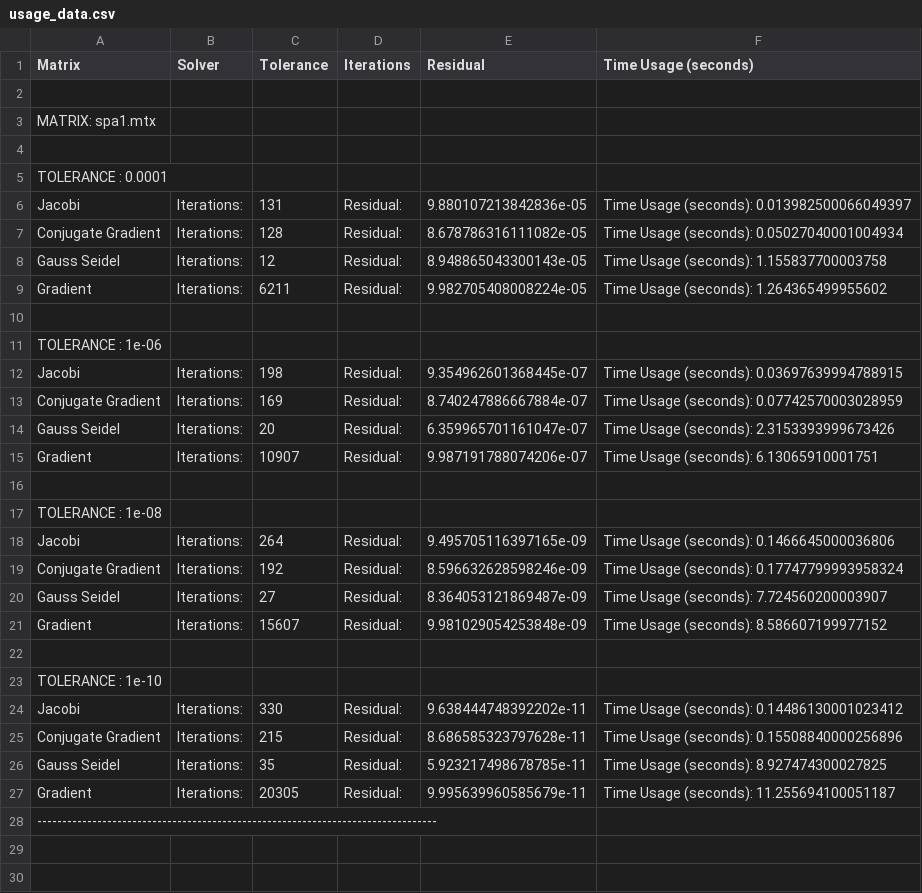
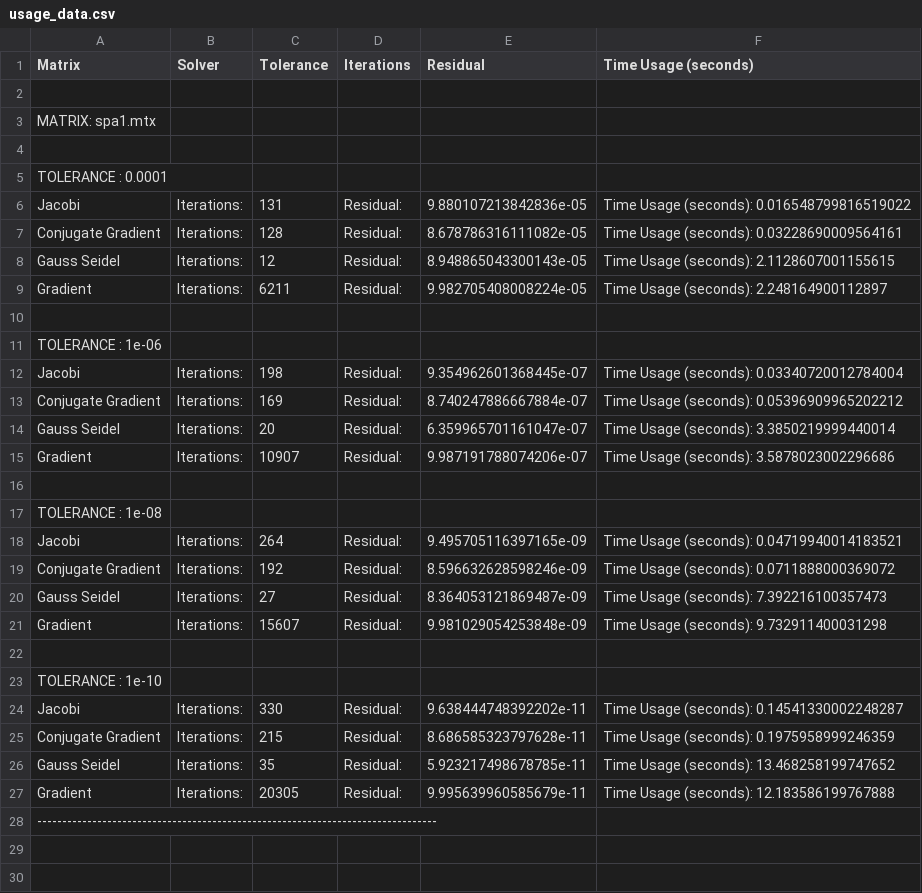
Before and after one commit to alessandroCassani/calculus_project_1, a CSV file: results/usage_data.csv, drawn as a sheet; only a part is shown; the diff covers the shown part only.

Commit message:
added gaus seidel method, to enhance time visualization chart

```diff
--- a/results/usage_data.csv
+++ b/results/usage_data.csv
@@ -5,24 +5,24 @@ Matrix,Solver,Tolerance,Iterations,Residual,Time Usage (seconds)
 TOLERANCE : 0.0001
-Jacobi,Iterations:,131,Residual:,9.880107213842836e-05,Time Usage (seconds): 0.013982500066049397
-Conjugate Gradient,Iterations:,128,Residual:,8.678786316111082e-05,Time Usage (seconds): 0.05027040001004934
-Gauss Seidel,Iterations:,12,Residual:,8.948865043300143e-05,Time Usage (seconds): 1.155837700003758
-Gradient,Iterations:,6211,Residual:,9.982705408008224e-05,Time Usage (seconds): 1.264365499955602
+Jacobi,Iterations:,131,Residual:,9.880107213842836e-05,Time Usage (seconds): 0.016548799816519022
+Conjugate Gradient,Iterations:,128,Residual:,8.678786316111082e-05,Time Usage (seconds): 0.03228690009564161
+Gauss Seidel,Iterations:,12,Residual:,8.948865043300143e-05,Time Usage (seconds): 2.1128607001155615
+Gradient,Iterations:,6211,Residual:,9.982705408008224e-05,Time Usage (seconds): 2.248164900112897
 
 TOLERANCE : 1e-06
-Jacobi,Iterations:,198,Residual:,9.354962601368445e-07,Time Usage (seconds): 0.03697639994788915
-Conjugate Gradient,Iterations:,169,Residual:,8.740247886667884e-07,Time Usage (seconds): 0.07742570003028959
-Gauss Seidel,Iterations:,20,Residual:,6.359965701161047e-07,Time Usage (seconds): 2.3153393999673426
-Gradient,Iterations:,10907,Residual:,9.987191788074206e-07,Time Usage (seconds): 6.13065910001751
+Jacobi,Iterations:,198,Residual:,9.354962601368445e-07,Time Usage (seconds): 0.03340720012784004
+Conjugate Gradient,Iterations:,169,Residual:,8.740247886667884e-07,Time Usage (seconds): 0.05396909965202212
+Gauss Seidel,Iterations:,20,Residual:,6.359965701161047e-07,Time Usage (seconds): 3.3850219999440014
+Gradient,Iterations:,10907,Residual:,9.987191788074206e-07,Time Usage (seconds): 3.5878023002296686
 
 TOLERANCE : 1e-08
-Jacobi,Iterations:,264,Residual:,9.495705116397165e-09,Time Usage (seconds): 0.1466645000036806
-Conjugate Gradient,Iterations:,192,Residual:,8.596632628598246e-09,Time Usage (seconds): 0.17747799993958324
-Gauss Seidel,Iterations:,27,Residual:,8.364053121869487e-09,Time Usage (seconds): 7.724560200003907
-Gradient,Iterations:,15607,Residual:,9.981029054253848e-09,Time Usage (seconds): 8.586607199977152
+Jacobi,Iterations:,264,Residual:,9.495705116397165e-09,Time Usage (seconds): 0.04719940014183521
+Conjugate Gradient,Iterations:,192,Residual:,8.596632628598246e-09,Time Usage (seconds): 0.0711888000369072
+Gauss Seidel,Iterations:,27,Residual:,8.364053121869487e-09,Time Usage (seconds): 7.392216100357473
+Gradient,Iterations:,15607,Residual:,9.981029054253848e-09,Time Usage (seconds): 9.732911400031298
 
 TOLERANCE : 1e-10
-Jacobi,Iterations:,330,Residual:,9.638444748392202e-11,Time Usage (seconds): 0.14486130001023412
-Conjugate Gradient,Iterations:,215,Residual:,8.686585323797628e-11,Time Usage (seconds): 0.15508840000256896
-Gauss Seidel,Iterations:,35,Residual:,5.923217498678785e-11,Time Usage (seconds): 8.927474300027825
-Gradient,Iterations:,20305,Residual:,9.995639960585679e-11,Time Usage (seconds): 11.255694100051187
+Jacobi,Iterations:,330,Residual:,9.638444748392202e-11,Time Usage (seconds): 0.14541330002248287
+Conjugate Gradient,Iterations:,215,Residual:,8.686585323797628e-11,Time Usage (seconds): 0.1975958999246359
+Gauss Seidel,Iterations:,35,Residual:,5.923217498678785e-11,Time Usage (seconds): 13.468258199747652
+Gradient,Iterations:,20305,Residual:,9.995639960585679e-11,Time Usage (seconds): 12.183586199767888
 --------------------------------------------------------------------------------
```
Also changed, not shown: 48 edited cells elsewhere in this file, 5 other files.
